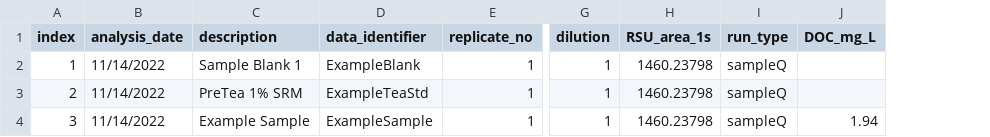
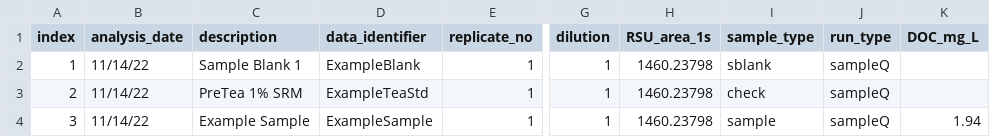
Before and after one commit to katiewampler/eemanalyzeR, a CSV file: inst/extdata/metadata_example.csv, drawn as a sheet; only a part is shown, gaps mark what is left out; the diff names each change by its address in the sheet, - before the commit and + after, or states it on an @@ line.

Commit message:
updating metadata

```diff
--- a/inst/extdata/metadata_example.csv
+++ b/inst/extdata/metadata_example.csv
+column I (sample_type), rows 2-4: sblank | check | sample
-B2:B4 (analysis_date): 11/14/2022
+B2:B4 (analysis_date): 11/14/22
```
